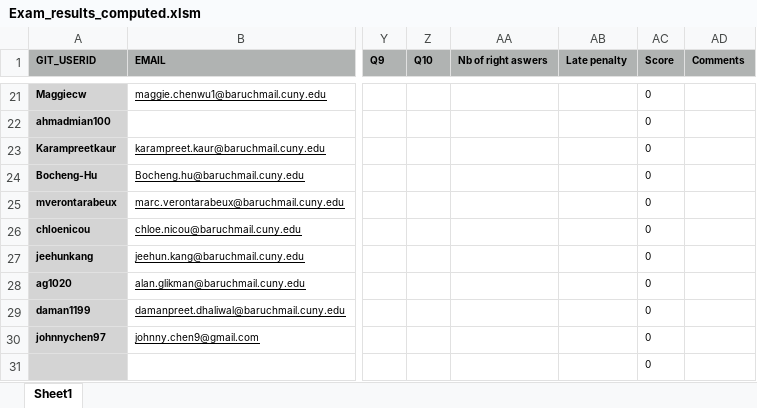
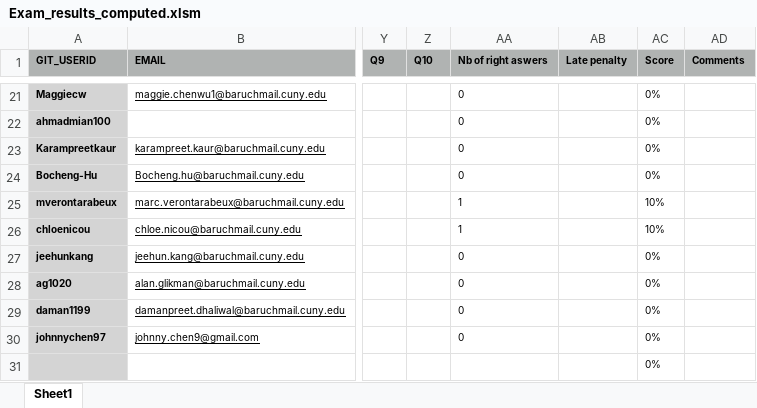
Before and after one commit to Mathieu-Sacchi/Exam, an Excel workbook: Exam_results_computed.xlsm, sheet Sheet1, drawn as a sheet; only a part is shown, gaps mark what is left out; values as stored, in another font and other column widths than the file's, no borders; the diff covers the shown part only; the diff names each change by its address in the sheet, - before the commit and + after, or states it on an @@ line.

```diff
--- a/Exam_results_computed.xlsm (sheet Sheet1)
+++ b/Exam_results_computed.xlsm (sheet Sheet1)
-AA21:AA24 (Nb of right aswers): (empty)
+AA21:AA24 (Nb of right aswers): 0
-AC21:AC24 (Score): 0
+AC21:AC24 (Score): 0%
-AA25:AA26 (Nb of right aswers): (empty)
+AA25:AA26 (Nb of right aswers): 1
-AC25:AC26 (Score): 0
+AC25:AC26 (Score): 10%
-AA27:AA30 (Nb of right aswers): (empty)
+AA27:AA30 (Nb of right aswers): 0
-AC27:AC31 (Score): 0
+AC27:AC31 (Score): 0%
```
Also changed, not shown: other rows of this sheet, Exam_results.xlsm.
